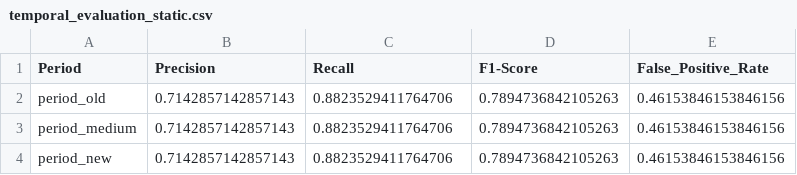
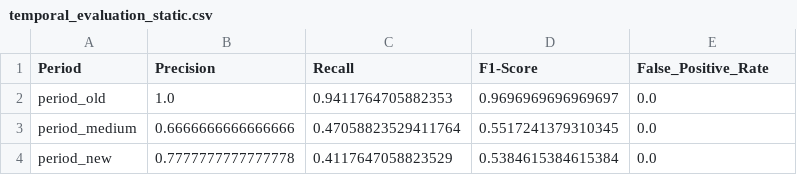
Before and after one commit to hrishitashenvi144/Temporal_robustness_-_ConceptDrift, a CSV file: smart-contract-temporal-demo/results/temporal_evaluation_static.csv, drawn as a sheet.

Commit message:
Add static vs adaptive comparison

```diff
--- a/smart-contract-temporal-demo/results/temporal_evaluation_static.csv
+++ b/smart-contract-temporal-demo/results/temporal_evaluation_static.csv
@@ -1,4 +1,4 @@
 Period,Precision,Recall,F1-Score,False_Positive_Rate
-period_old,0.7142857142857143,0.8823529411764706,0.7894736842105263,0.46153846153846156
-period_medium,0.7142857142857143,0.8823529411764706,0.7894736842105263,0.46153846153846156
-period_new,0.7142857142857143,0.8823529411764706,0.7894736842105263,0.46153846153846156
+period_old,1.0,0.9411764705882353,0.9696969696969697,0.0
+period_medium,0.6666666666666666,0.47058823529411764,0.5517241379310345,0.0
+period_new,0.7777777777777778,0.4117647058823529,0.5384615384615384,0.0
```
Also changed, not shown: 10 other files.
